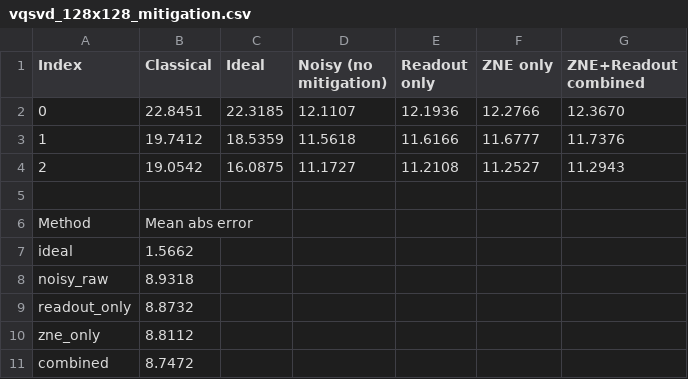
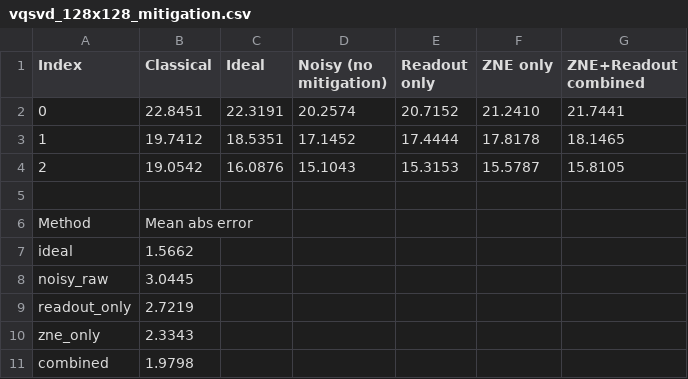
Before and after one commit to Padmacharan13/VQSVD, a CSV file: vqsvd_128x128_mitigation.csv, drawn as a sheet.

```diff
--- a/vqsvd_128x128_mitigation.csv
+++ b/vqsvd_128x128_mitigation.csv
@@ -1,5 +1,5 @@
 Index,Classical,Ideal,Noisy (no mitigation),Readout only,ZNE only,ZNE+Readout combined
-0,22.8451,22.3185,12.1107,12.1936,12.2766,12.3670
-1,19.7412,18.5359,11.5618,11.6166,11.6777,11.7376
-2,19.0542,16.0875,11.1727,11.2108,11.2527,11.2943
+0,22.8451,22.3191,20.2574,20.7152,21.2410,21.7441
+1,19.7412,18.5351,17.1452,17.4444,17.8178,18.1465
+2,19.0542,16.0876,15.1043,15.3153,15.5787,15.8105
 
@@ -7,5 +7,5 @@ Method,Mean abs error
 ideal,1.5662
-noisy_raw,8.9318
-readout_only,8.8732
-zne_only,8.8112
-combined,8.7472
+noisy_raw,3.0445
+readout_only,2.7219
+zne_only,2.3343
+combined,1.9798
```
Also changed, not shown: vqsvd_128x128_table.csv, vqsvd_16x16_mitigation.csv, 42 other files.
